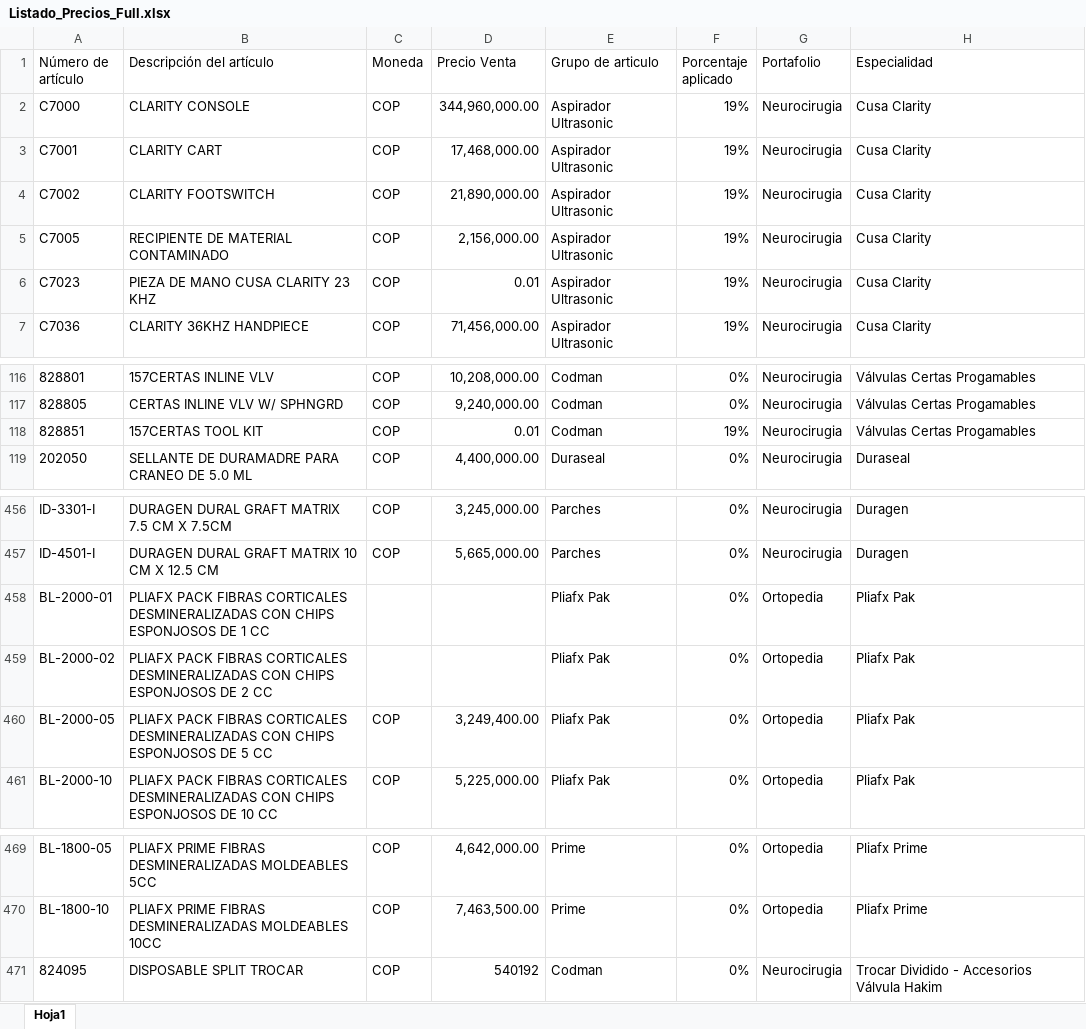
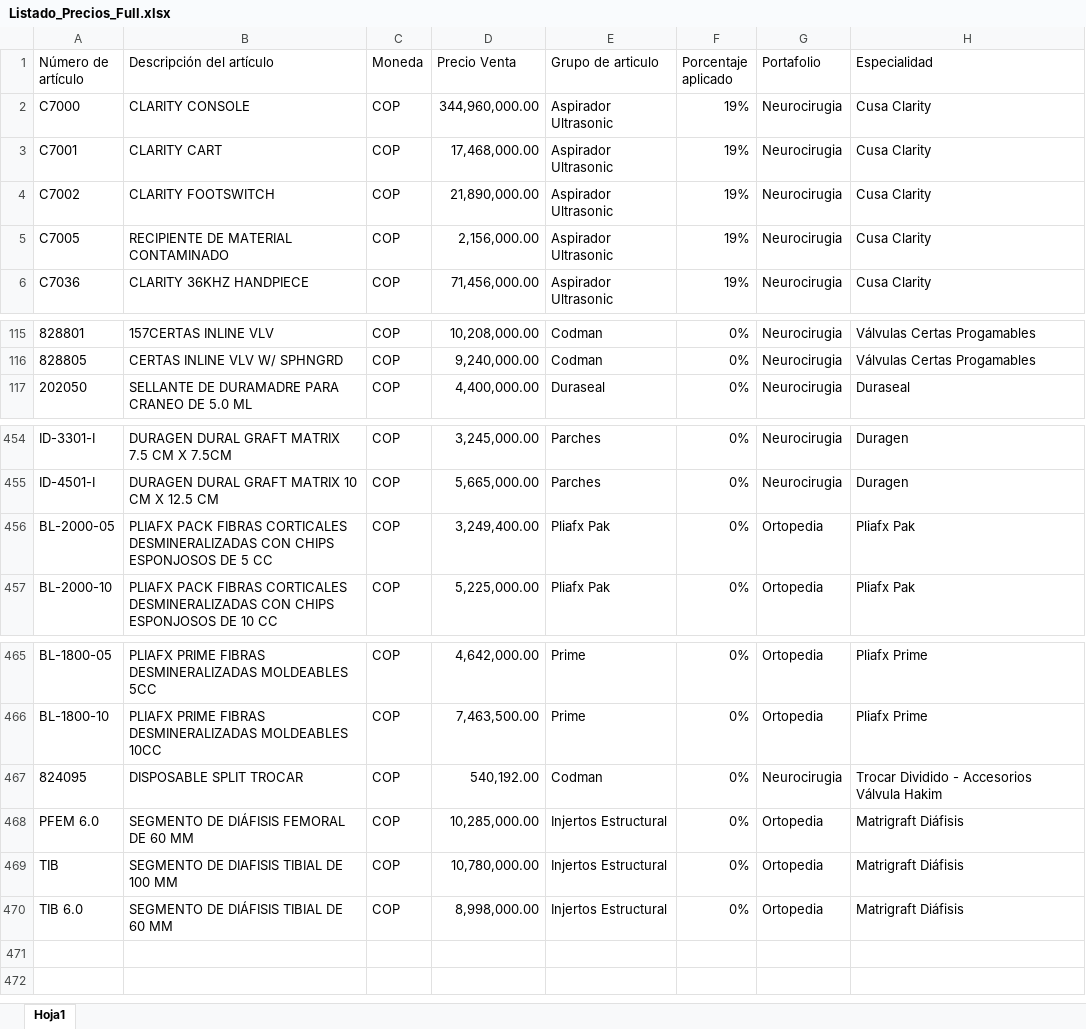
Before and after one commit to Elkinrodriguez77/ofertas_medirex, an Excel workbook: Recursos/Listado_Precios_Full.xlsx, sheet Hoja1, drawn as a sheet; only a part is shown, gaps mark what is left out; values as stored, in another font and other column widths than the file's, no borders; removed rows and columns are numbered as before the commit, all else as after; the diff names each change by its address in the sheet, - before the commit and + after, or states it on an @@ line.

```diff
--- a/Recursos/Listado_Precios_Full.xlsx (sheet Hoja1)
+++ b/Recursos/Listado_Precios_Full.xlsx (sheet Hoja1)
-row 6: C7023 | PIEZA DE MANO CUSA CLARITY 23 KHZ | COP | 0.01 | Aspirador Ultrasonic | 19% | Neurocirugia | Cusa Clarity
-row 118: 828851 | 157CERTAS TOOL KIT | COP | 0.01 | Codman | 19% | Neurocirugia | Válvulas Certas Progamables
-row 458: BL-2000-01 | PLIAFX PACK FIBRAS CORTICALES DESMINERALIZADAS CON CHIPS ESPONJOSOS DE 1 CC |  |  | Pliafx Pak | 0% | Ortopedia | Pliafx Pak
-row 459: BL-2000-02 | PLIAFX PACK FIBRAS CORTICALES DESMINERALIZADAS CON CHIPS ESPONJOSOS DE 2 CC |  |  | Pliafx Pak | 0% | Ortopedia | Pliafx Pak
-D467 (Precio Venta): 540192
+D467 (Precio Venta): 540,192.00
+row 468: PFEM 6.0 | SEGMENTO DE DIÁFISIS FEMORAL DE 60 MM | COP | 10,285,000.00 | Injertos Estructural | 0% | Ortopedia | Matrigraft Diáfisis
+row 469: TIB | SEGMENTO DE DIAFISIS TIBIAL DE 100 MM | COP | 10,780,000.00 | Injertos Estructural | 0% | Ortopedia | Matrigraft Diáfisis
+row 470: TIB 6.0 | SEGMENTO DE DIÁFISIS TIBIAL DE 60 MM | COP | 8,998,000.00 | Injertos Estructural | 0% | Ortopedia | Matrigraft Diáfisis
```
Also changed, not shown: Recursos/Listado_Categorias_Y_Otros.xlsx, Recursos/Listado_Precios_Especiales.xlsx, 1 other file.
